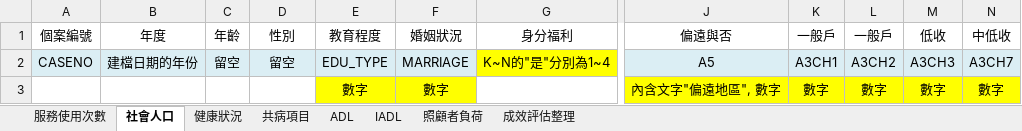
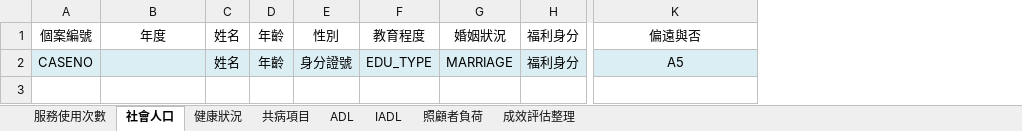
Before and after one commit to vincentman/LTC_data_parser, an Excel workbook: 初評中介板.xlsx, sheet 社會人口, drawn as a sheet; only a part is shown, gaps mark what is left out; values as stored, in another font and other column widths than the file's, no borders; removed rows and columns are numbered as before the commit, all else as after; rows hold the shown columns only; the diff names each change by its address in the sheet, - before the commit and + after, or states it on an @@ line.

```diff
--- a/初評中介板.xlsx (sheet 社會人口)
+++ b/初評中介板.xlsx (sheet 社會人口)
+column C, rows 1-2: 姓名 | 姓名
-column G, rows 1-2: 身分福利 | K~N的"是"分別為1~4
+column H, rows 1-2: 福利身分 | 福利身分
-column K, rows 1-2: 一般戶 | A3CH1
-column L, rows 1-2: 一般戶 | A3CH2
-column M, rows 1-2: 低收 | A3CH3
-column N, rows 1-2: 中低收 | A3CH7
-B2: 建檔日期的年份
+B2: (empty)
-D2: 留空
+D2: 年齡
-E2: 留空
+E2: 身分證號
-row 3:  |  |  |  | 數字 | 數字 |  | 內含文字"偏遠地區", 數字 | 數字 | 數字 | 數字 | 數字
```
Also changed, not shown: sheet 服務使用次數, sheet 共病項目, sheet 健康狀況, sheet ADL, sheet 成效評估整理, sheet IADL, 1 more sheet, 複評中介板.xlsx.
